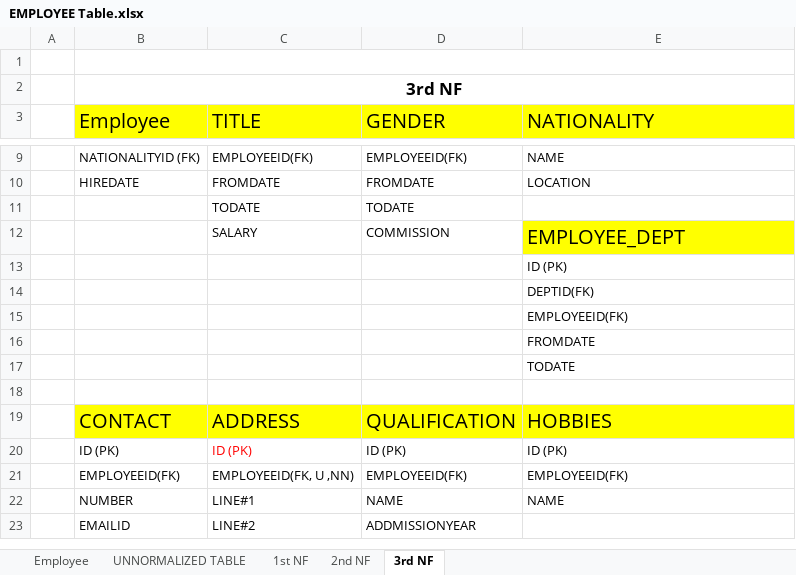
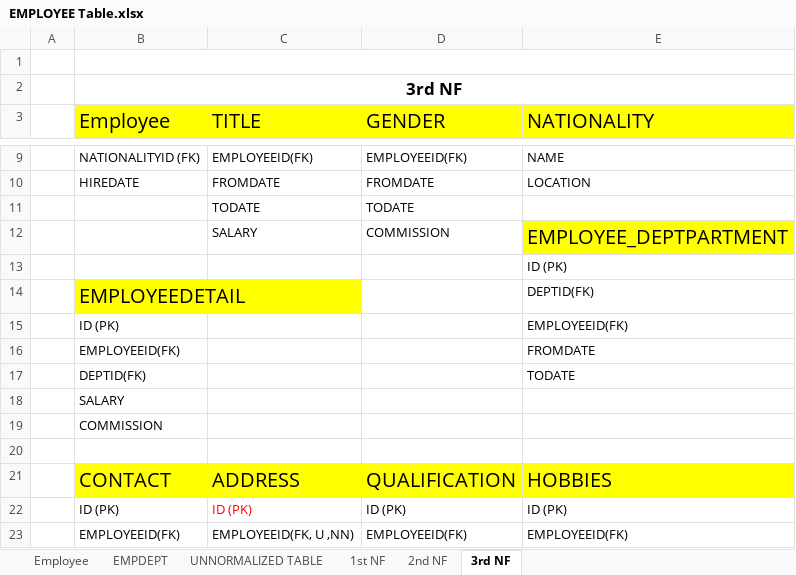
Before and after one commit to SaleelAssignment/assignment, an Excel workbook: Saleel Tables/EMPLOYEE Table.xlsx, sheet 3rd NF, drawn as a sheet; only a part is shown, gaps mark what is left out; the shorter side is filled out with more unchanged rows; values as stored, in another font and other column widths than the file's, no borders; the diff names each change by its address in the sheet, - before the commit and + after, or states it on an @@ line.

```diff
--- a/Saleel Tables/EMPLOYEE Table.xlsx (sheet 3rd NF)
+++ b/Saleel Tables/EMPLOYEE Table.xlsx (sheet 3rd NF)
+sheet tab: EMPDEPT
-E12 (NATIONALITY): EMPLOYEE_DEPT
+E12 (NATIONALITY): EMPLOYEE_DEPTPARTMENT
-B14 (Employee): (empty)
+B14 (Employee): EMPLOYEEDETAIL
-B14 fill: none
+B14 fill: #FFFF00
-B15 (Employee): (empty)
+B15 (Employee): ID (PK)
-B16 (Employee): (empty)
+B16 (Employee): EMPLOYEEID(FK)
-B17 (Employee): (empty)
+B17 (Employee): DEPTID(FK)
+row 18:  | SALARY
+row 19:  | COMMISSION
```
Also changed, not shown: sheet Employee, sheet 2nd NF, Saleel Tables/Assignments/2NF DATA.xlsx, 5 other files.
